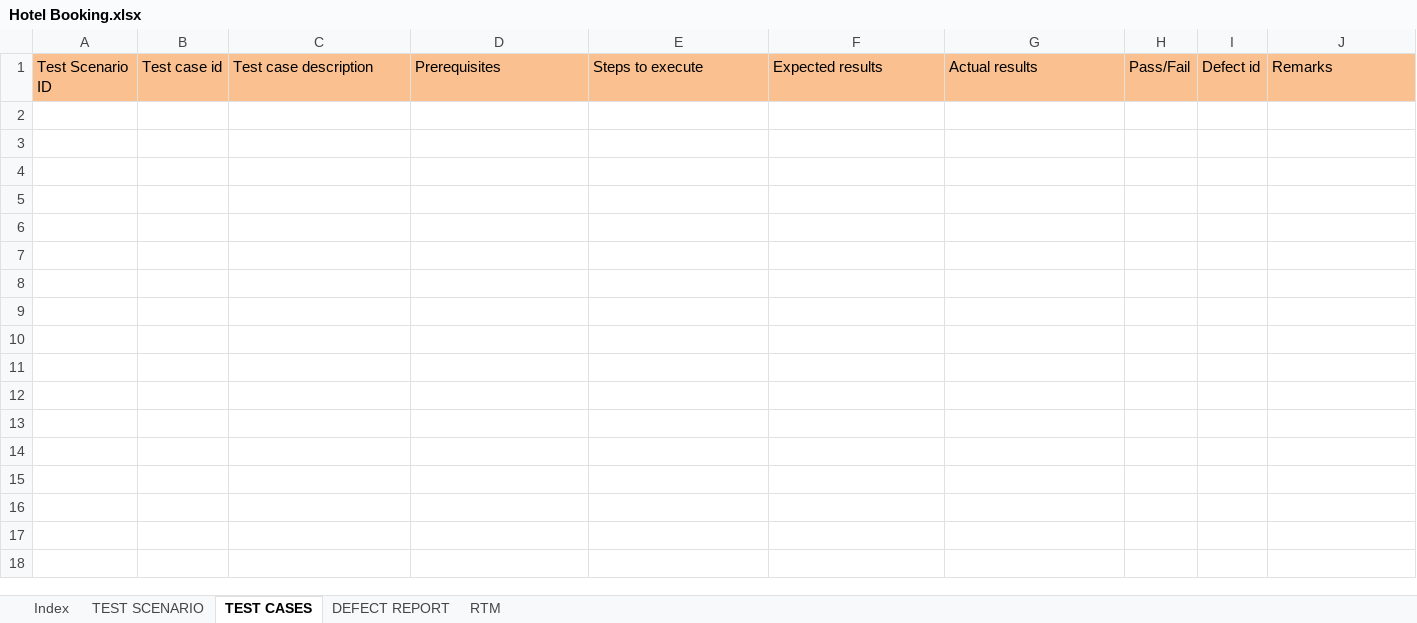
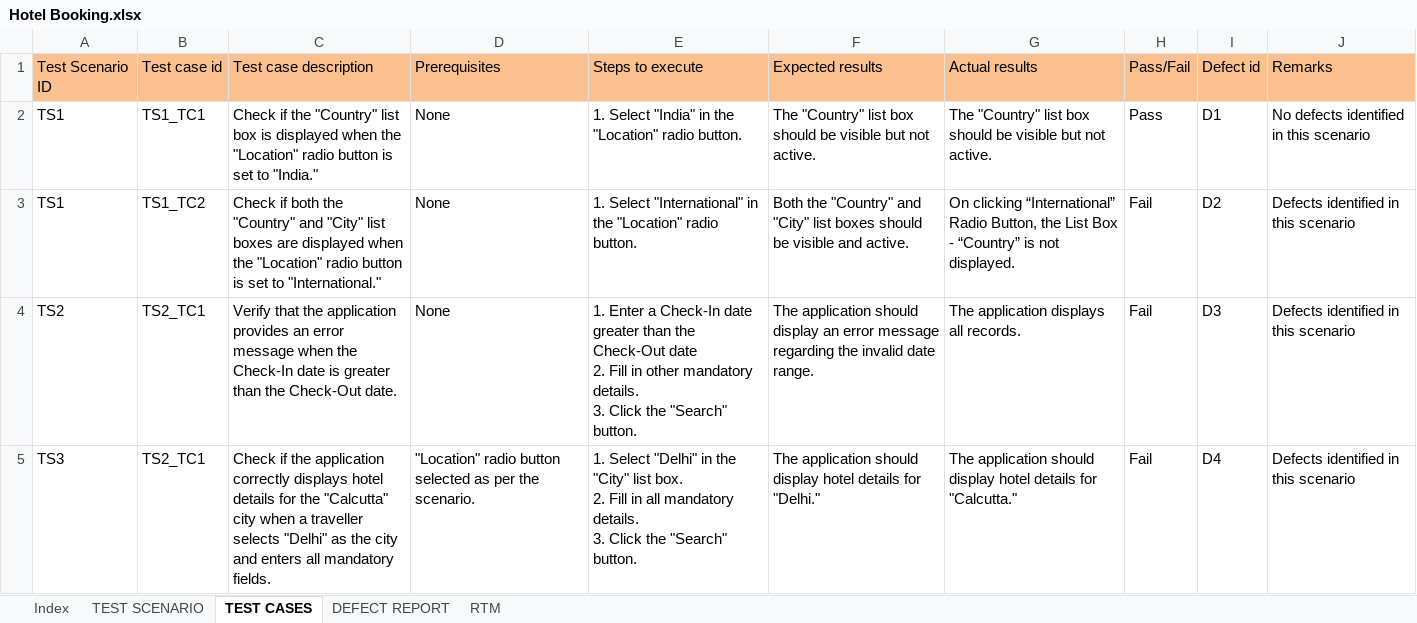
Before and after one commit to Nishanth-Ganiga/Quality-Engineer-with-Selenium-Automation, an Excel workbook: Functional Testing/Hotel Booking.xlsx, sheet TEST CASES, drawn as a sheet; values as stored, in another font and other column widths than the file's, no borders; ↵ is a line break in a cell; the diff names each change by its address in the sheet, - before the commit and + after, or states it on an @@ line.

```diff
--- a/Functional Testing/Hotel Booking.xlsx (sheet TEST CASES)
+++ b/Functional Testing/Hotel Booking.xlsx (sheet TEST CASES)
+row 2: TS1 | TS1_TC1 | Check if the "Country" list box is displayed when the "Location" radio button is set to "India." | None | 1. Select "India" in the "Location" radio button. | The "Country" list box should be visible but not active. | The "Country" list box should be visible but not active. | Pass | D1 | No defects identified in this scenario
+row 3: TS1 | TS1_TC2 | Check if both the "Country" and "City" list boxes are displayed when the "Location" radio button is set to "International." | None | 1. Select "International" in the "Location" radio button. | Both the "Country" and "City" list boxes should be visible and active. | On clicking “International” Radio Button, the List Box - “Country” is not displayed. | Fail | D2 | Defects identified in this scenario
+row 4: TS2 | TS2_TC1 | Verify that the application provides an error message when the Check-In date is greater than the Check-Out date. | None | 1. Enter a Check-In date greater than the Check-Out date ↵ 2. Fill in other mandatory details. ↵ 3. Click the "Search" button. | The application should display an error message regarding the invalid date range. | The application displays all records. | Fail | D3 | Defects identified in this scenario
+row 5: TS3 | TS2_TC1 | Check if the application correctly displays hotel details for the "Calcutta" city when a traveller selects "Delhi" as the city and enters all mandatory fields. | "Location" radio button selected as per the scenario. | 1. Select "Delhi" in the "City" list box. ↵ 2. Fill in all mandatory details. ↵ 3. Click the "Search" button. | The application should display hotel details for "Delhi." | The application should display hotel details for "Calcutta." | Fail | D4 | Defects identified in this scenario
```
Also changed, not shown: sheet DEFECT REPORT, sheet RTM, sheet TEST SCENARIO.
